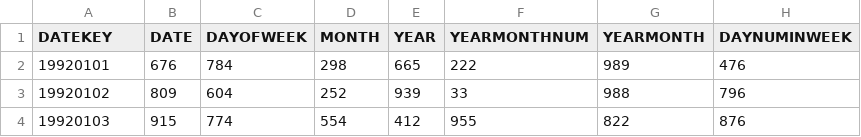
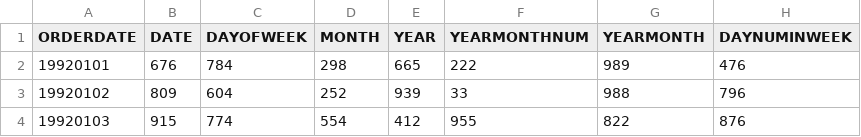
Before and after one commit to JoinBoost/JoinBoost, a CSV file: data/demo/date.csv, drawn as a sheet; only a part is shown; the diff names each change by its address in the sheet, - before the commit and + after, or states it on an @@ line.

```diff
--- a/data/demo/date.csv
+++ b/data/demo/date.csv
-A1: DATEKEY
+A1: ORDERDATE
```
Also changed, not shown: 2 other files.
